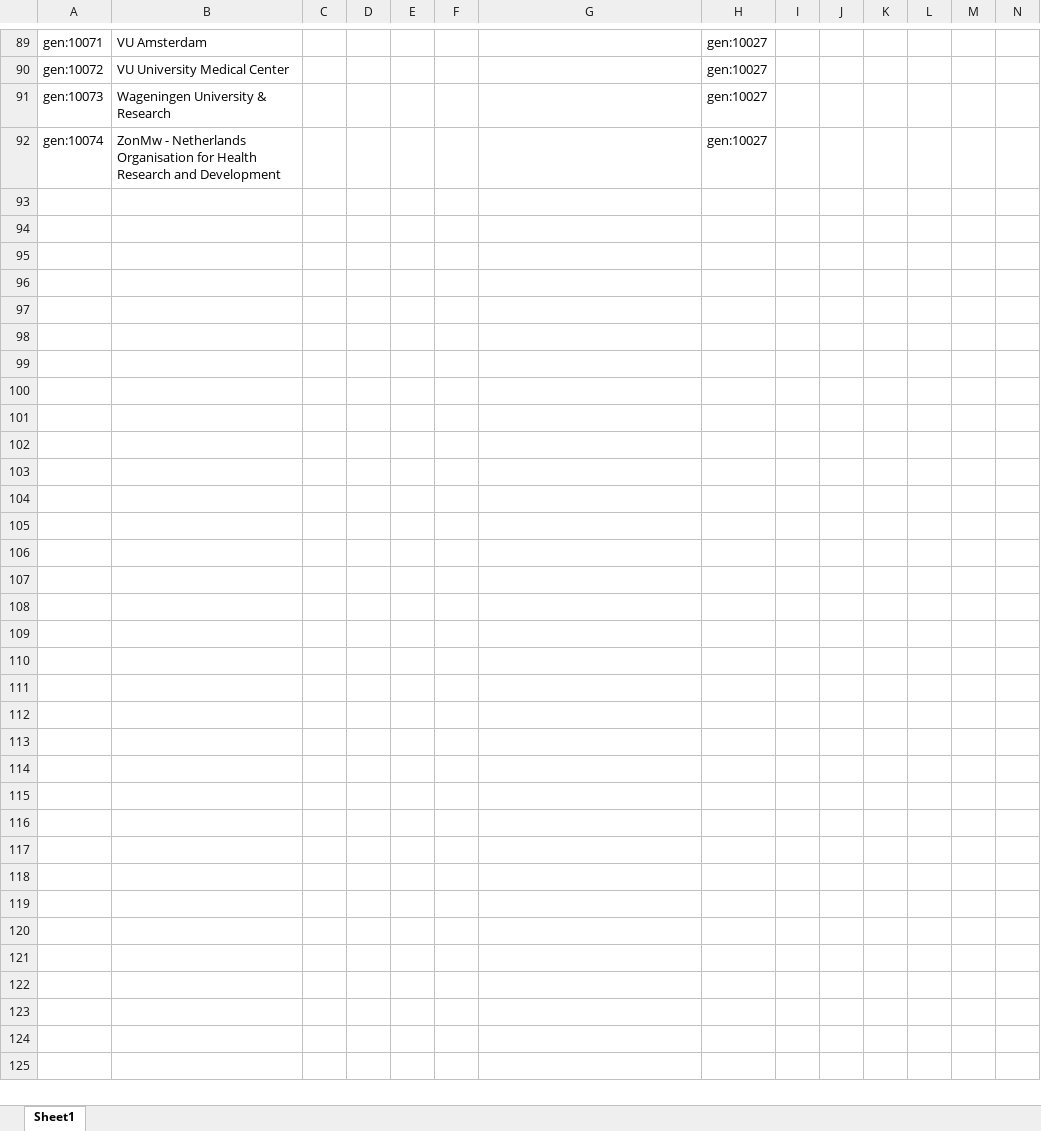
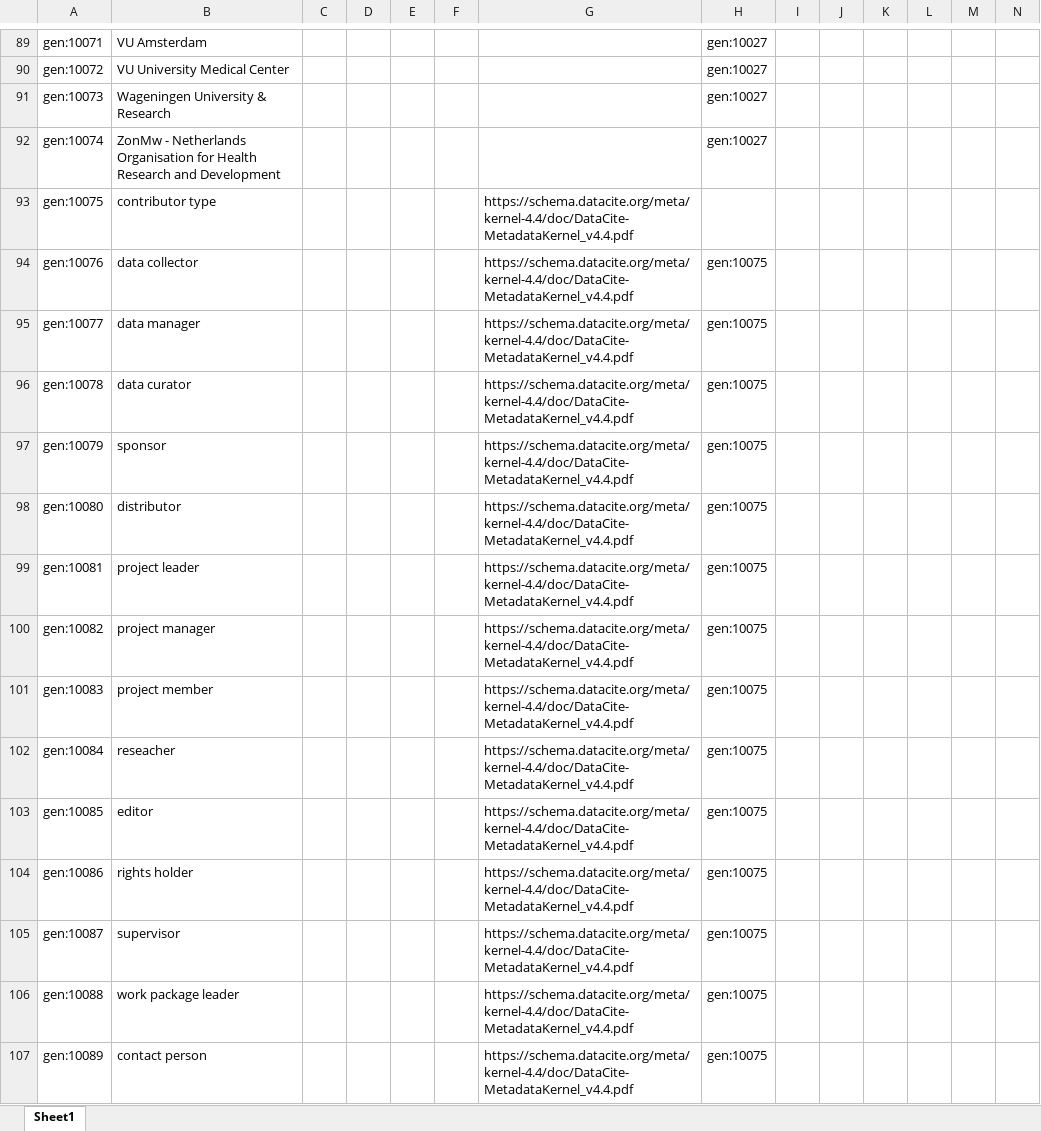
Before and after one commit to fair-data-collective/zonmw-generic-vocabulary, an Excel workbook: vocabulary.xlsx, sheet Sheet1, drawn as a sheet; only a part is shown, gaps mark what is left out; values as stored, in another font and other column widths than the file's, no borders; rows hold the shown columns only; the diff names each change by its address in the sheet, - before the commit and + after, or states it on an @@ line.

```diff
--- a/vocabulary.xlsx (sheet Sheet1)
+++ b/vocabulary.xlsx (sheet Sheet1)
+row 93: gen:10075 | contributor type |  |  |  |  | https://schema.datacite.org/meta/kernel-4.4/doc/DataCite-MetadataKernel_v4.4.pdf
+row 94: gen:10076 | data collector |  |  |  |  | https://schema.datacite.org/meta/kernel-4.4/doc/DataCite-MetadataKernel_v4.4.pdf | gen:10075
+row 95: gen:10077 | data manager |  |  |  |  | https://schema.datacite.org/meta/kernel-4.4/doc/DataCite-MetadataKernel_v4.4.pdf | gen:10075
+row 96: gen:10078 | data curator |  |  |  |  | https://schema.datacite.org/meta/kernel-4.4/doc/DataCite-MetadataKernel_v4.4.pdf | gen:10075
+row 97: gen:10079 | sponsor |  |  |  |  | https://schema.datacite.org/meta/kernel-4.4/doc/DataCite-MetadataKernel_v4.4.pdf | gen:10075
+row 98: gen:10080 | distributor |  |  |  |  | https://schema.datacite.org/meta/kernel-4.4/doc/DataCite-MetadataKernel_v4.4.pdf | gen:10075
+row 99: gen:10081 | project leader |  |  |  |  | https://schema.datacite.org/meta/kernel-4.4/doc/DataCite-MetadataKernel_v4.4.pdf | gen:10075
+row 100: gen:10082 | project manager |  |  |  |  | https://schema.datacite.org/meta/kernel-4.4/doc/DataCite-MetadataKernel_v4.4.pdf | gen:10075
+row 101: gen:10083 | project member |  |  |  |  | https://schema.datacite.org/meta/kernel-4.4/doc/DataCite-MetadataKernel_v4.4.pdf | gen:10075
+row 102: gen:10084 | reseacher |  |  |  |  | https://schema.datacite.org/meta/kernel-4.4/doc/DataCite-MetadataKernel_v4.4.pdf | gen:10075
+row 103: gen:10085 | editor |  |  |  |  | https://schema.datacite.org/meta/kernel-4.4/doc/DataCite-MetadataKernel_v4.4.pdf | gen:10075
+row 104: gen:10086 | rights holder |  |  |  |  | https://schema.datacite.org/meta/kernel-4.4/doc/DataCite-MetadataKernel_v4.4.pdf | gen:10075
+row 105: gen:10087 | supervisor |  |  |  |  | https://schema.datacite.org/meta/kernel-4.4/doc/DataCite-MetadataKernel_v4.4.pdf | gen:10075
+row 106: gen:10088 | work package leader |  |  |  |  | https://schema.datacite.org/meta/kernel-4.4/doc/DataCite-MetadataKernel_v4.4.pdf | gen:10075
+row 107: gen:10089 | contact person |  |  |  |  | https://schema.datacite.org/meta/kernel-4.4/doc/DataCite-MetadataKernel_v4.4.pdf | gen:10075
```
Also changed, not shown: 4 other files.
